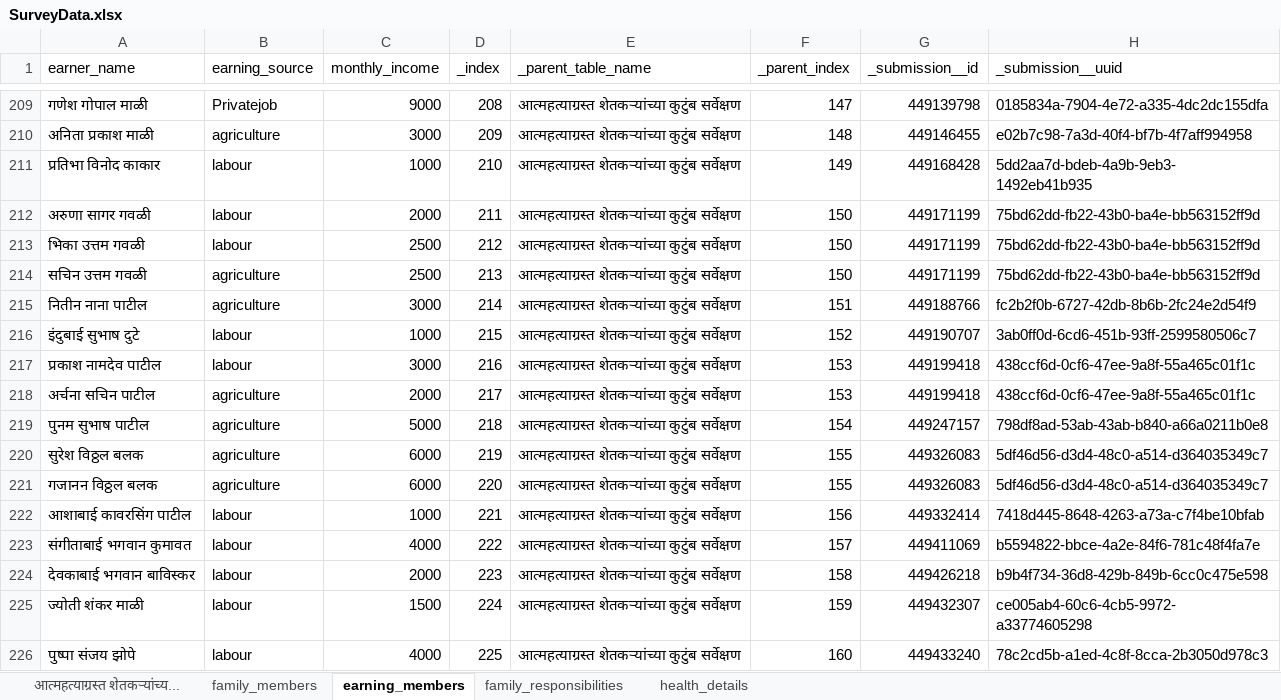
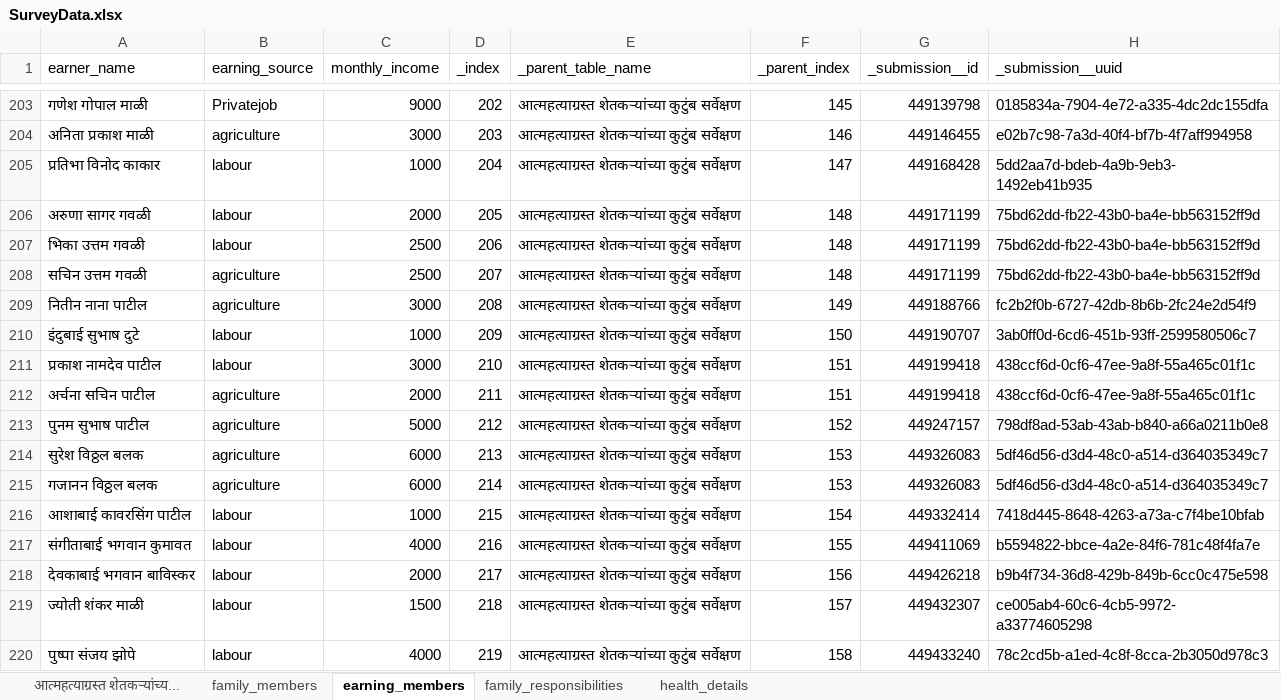
Before and after one commit to manojcpatil-students/PRERNA, an Excel workbook: SurveyData.xlsx, sheet earning_members, drawn as a sheet; only a part is shown, gaps mark what is left out; values as stored, in another font and other column widths than the file's, no borders; addresses are those after the commit; the diff covers the shown part only; the diff names each change by its address in the sheet, - before the commit and + after, or states it on an @@ line.

```diff
--- a/SurveyData.xlsx (sheet earning_members)
+++ b/SurveyData.xlsx (sheet earning_members)
-D203 (_index): 208
+D203 (_index): 202
-F203 (_parent_index): 147
+F203 (_parent_index): 145
-D204 (_index): 209
+D204 (_index): 203
-F204 (_parent_index): 148
+F204 (_parent_index): 146
-D205 (_index): 210
+D205 (_index): 204
-F205 (_parent_index): 149
+F205 (_parent_index): 147
-D206 (_index): 211
+D206 (_index): 205
-F206:F208 (_parent_index): 150
+F206:F208 (_parent_index): 148
-D207 (_index): 212
+D207 (_index): 206
-D208 (_index): 213
+D208 (_index): 207
-D209 (_index): 214
+D209 (_index): 208
-F209 (_parent_index): 151
+F209 (_parent_index): 149
-D210 (_index): 215
+D210 (_index): 209
-F210 (_parent_index): 152
+F210 (_parent_index): 150
-D211 (_index): 216
+D211 (_index): 210
-F211:F212 (_parent_index): 153
+F211:F212 (_parent_index): 151
-D212 (_index): 217
+D212 (_index): 211
-D213 (_index): 218
+D213 (_index): 212
-F213 (_parent_index): 154
+F213 (_parent_index): 152
-D214 (_index): 219
+D214 (_index): 213
-F214:F215 (_parent_index): 155
+F214:F215 (_parent_index): 153
-D215 (_index): 220
+D215 (_index): 214
-D216 (_index): 221
+D216 (_index): 215
-F216 (_parent_index): 156
+F216 (_parent_index): 154
-D217 (_index): 222
+D217 (_index): 216
-F217 (_parent_index): 157
+F217 (_parent_index): 155
-D218 (_index): 223
+D218 (_index): 217
-F218 (_parent_index): 158
+F218 (_parent_index): 156
-D219 (_index): 224
+D219 (_index): 218
-F219 (_parent_index): 159
+F219 (_parent_index): 157
-D220 (_index): 225
+D220 (_index): 219
-F220 (_parent_index): 160
+F220 (_parent_index): 158
```
Also changed, not shown: 111 added rows, 8 removed rows and 261 edited cells elsewhere in this sheet, sheet आत्महत्याग्रस्त शेतकऱ्यांच्य..., sheet family_members, sheet family_responsibilities, sheet health_details, 17 other files.
